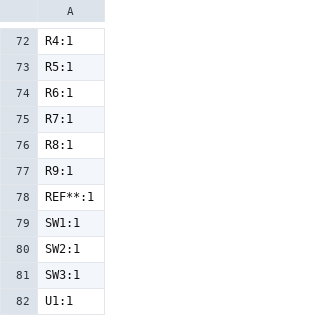
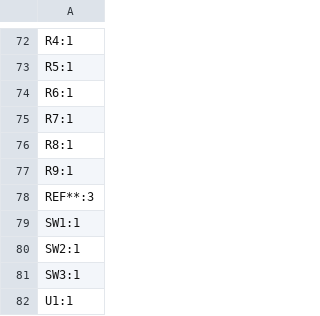
Before and after one commit to dyu134/ESP-HI-PLUS, a CSV file: production/designators.csv, drawn as a sheet; only a part is shown, gaps mark what is left out.

```diff
--- a/production/designators.csv
+++ b/production/designators.csv
@@ -77,3 +77,3 @@ R8:1
 R9:1
-REF**:1
+REF**:3
 SW1:1
```
Also changed, not shown: 4 other files.
